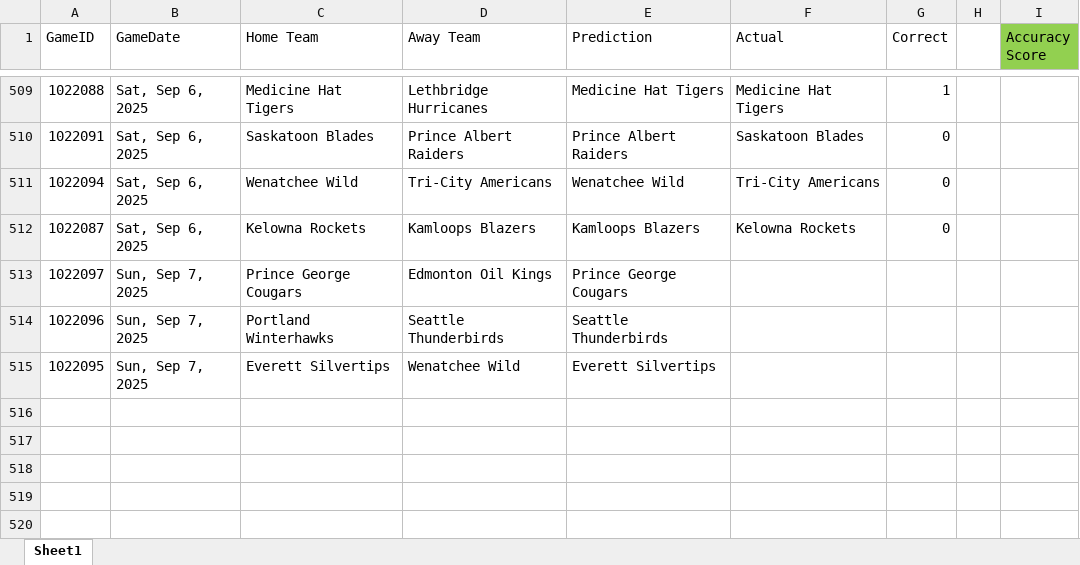
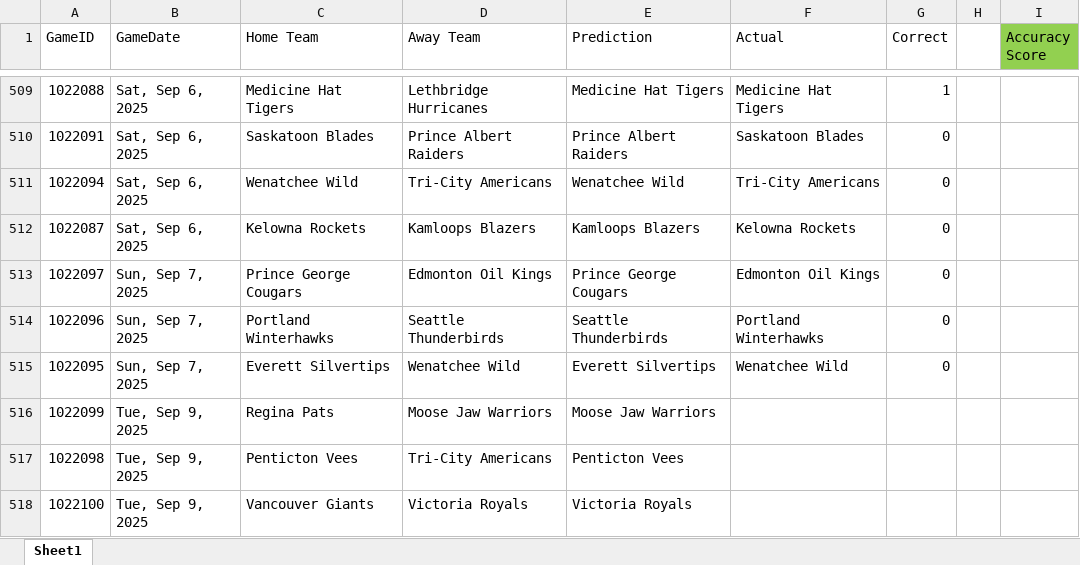
Before and after one commit to caleb-stewart/WHL-Game-Predictor, an Excel workbook: prediction_record.xlsx, sheet Sheet1, drawn as a sheet; only a part is shown, gaps mark what is left out; values as stored, in another font and other column widths than the file's, no borders; the diff names each change by its address in the sheet, - before the commit and + after, or states it on an @@ line.

```diff
--- a/prediction_record.xlsx (sheet Sheet1)
+++ b/prediction_record.xlsx (sheet Sheet1)
-F513 (Actual): (empty)
+F513 (Actual): Edmonton Oil Kings
-G513:G515 (Correct): (empty)
+G513:G515 (Correct): 0
-F514 (Actual): (empty)
+F514 (Actual): Portland Winterhawks
-F515 (Actual): (empty)
+F515 (Actual): Wenatchee Wild
+row 516: 1022099 | Tue, Sep 9, 2025 | Regina Pats | Moose Jaw Warriors | Moose Jaw Warriors
+row 517: 1022098 | Tue, Sep 9, 2025 | Penticton Vees | Tri-City Americans | Penticton Vees
+row 518: 1022100 | Tue, Sep 9, 2025 | Vancouver Giants | Victoria Royals | Victoria Royals
```
Also changed, not shown: 2 other files.
